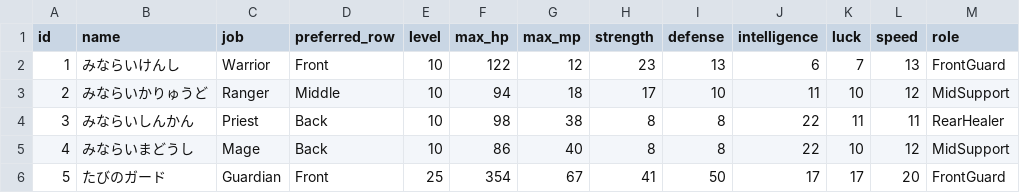
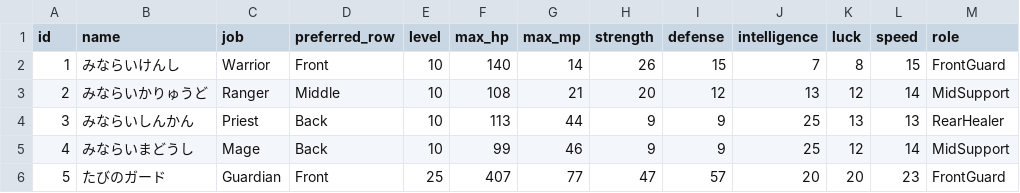
Before and after one commit to ayumu203/nisekue, a CSV file: server/resources/quest/npc_templates.csv, drawn as a sheet; only a part is shown; the diff covers the shown part only.

```diff
--- a/server/resources/quest/npc_templates.csv
+++ b/server/resources/quest/npc_templates.csv
@@ -1,6 +1,6 @@
 id,name,job,preferred_row,level,max_hp,max_mp,strength,defense,intelligence,luck,speed,role
-1,みならいけんし,Warrior,Front,10,122,12,23,13,6,7,13,FrontGuard
-2,みならいかりゅうど,Ranger,Middle,10,94,18,17,10,11,10,12,MidSupport
-3,みならいしんかん,Priest,Back,10,98,38,8,8,22,11,11,RearHealer
-4,みならいまどうし,Mage,Back,10,86,40,8,8,22,10,12,MidSupport
-5,たびのガード,Guardian,Front,25,354,67,41,50,17,17,20,FrontGuard
+1,みならいけんし,Warrior,Front,10,140,14,26,15,7,8,15,FrontGuard
+2,みならいかりゅうど,Ranger,Middle,10,108,21,20,12,13,12,14,MidSupport
+3,みならいしんかん,Priest,Back,10,113,44,9,9,25,13,13,RearHealer
+4,みならいまどうし,Mage,Back,10,99,46,9,9,25,12,14,MidSupport
+5,たびのガード,Guardian,Front,25,407,77,47,57,20,20,23,FrontGuard
```
Also changed, not shown: 133 edited cells elsewhere in this file, server/resources/training/training_enemies.csv, 1 other file.
